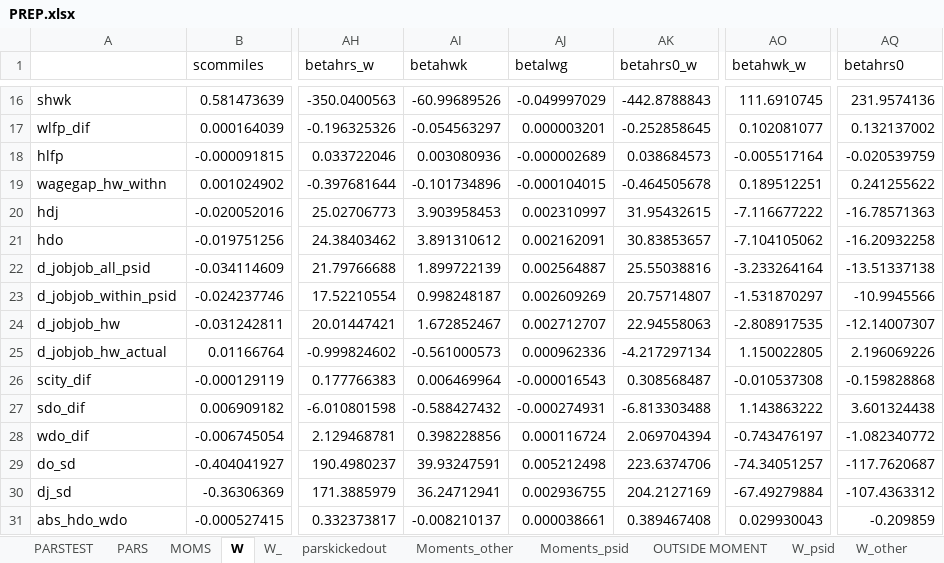
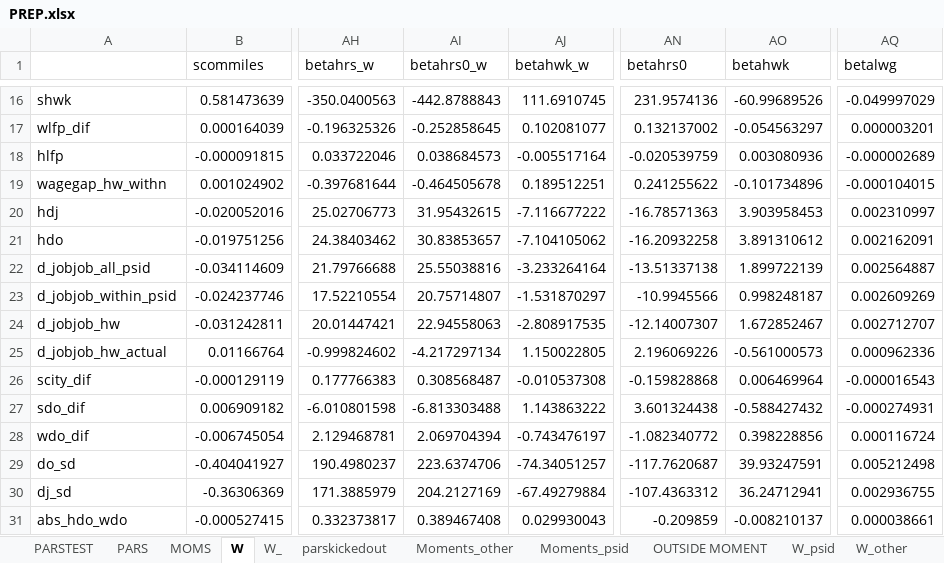
Before and after one commit to tranosov/JMP, an Excel workbook: input/PREP.xlsx, sheet W, drawn as a sheet; only a part is shown, gaps mark what is left out; values as stored, in another font and other column widths than the file's, no borders; removed rows and columns are numbered as before the commit, all else as after; the diff covers the shown part only; the diff names each change by its address in the sheet, - before the commit and + after, or states it on an @@ line.

```diff
--- a/input/PREP.xlsx (sheet W)
+++ b/input/PREP.xlsx (sheet W)
-column AI (betahwk), rows 16-31: -60.99689526 | -0.054563297 | 0.003080936 | -0.101734896 | 3.903958453 | 3.891310612 | 1.899722139 | 0.998248187 | 1.672852467 | -0.561000573 | 0.006469964 | -0.588427432 | 0.398228856 | 39.93247591 | 36.24712941 | -0.008210137
-column AJ (betalwg), rows 16-31: -0.049997029 | 0.000003201 | -0.000002689 | -0.000104015 | 0.002310997 | 0.002162091 | 0.002564887 | 0.002609269 | 0.002712707 | 0.000962336 | -0.000016543 | -0.000274931 | 0.000116724 | 0.005212498 | 0.002936755 | 0.000038661
+column AJ (betahwk_w), rows 16-31: 111.6910745 | 0.102081077 | -0.005517164 | 0.189512251 | -7.116677222 | -7.104105062 | -3.233264164 | -1.531870297 | -2.808917535 | 1.150022805 | -0.010537308 | 1.143863222 | -0.743476197 | -74.34051257 | -67.49279884 | 0.029930043
+column AN (betahrs0), rows 16-31: 231.9574136 | 0.132137002 | -0.020539759 | 0.241255622 | -16.78571363 | -16.20932258 | -13.51337138 | -10.9945566 | -12.14007307 | 2.196069226 | -0.159828868 | 3.601324438 | -1.082340772 | -117.7620687 | -107.4363312 | -0.209859
-AO1: betahwk_w
+AO1: betahwk
-AQ1: betahrs0
+AQ1: betalwg
-AO16 (betahwk): 111.6910745
+AO16 (betahwk): -60.99689526
-AQ16 (betalwg): 231.9574136
+AQ16 (betalwg): -0.049997029
-AO17 (betahwk): 0.102081077
+AO17 (betahwk): -0.054563297
-AQ17 (betalwg): 0.132137002
+AQ17 (betalwg): 0.000003201
-AO18 (betahwk): -0.005517164
+AO18 (betahwk): 0.003080936
-AQ18 (betalwg): -0.020539759
+AQ18 (betalwg): -0.000002689
-AO19 (betahwk): 0.189512251
+AO19 (betahwk): -0.101734896
-AQ19 (betalwg): 0.241255622
+AQ19 (betalwg): -0.000104015
-AO20 (betahwk): -7.116677222
+AO20 (betahwk): 3.903958453
-AQ20 (betalwg): -16.78571363
+AQ20 (betalwg): 0.002310997
-AO21 (betahwk): -7.104105062
+AO21 (betahwk): 3.891310612
-AQ21 (betalwg): -16.20932258
+AQ21 (betalwg): 0.002162091
-AO22 (betahwk): -3.233264164
+AO22 (betahwk): 1.899722139
-AQ22 (betalwg): -13.51337138
+AQ22 (betalwg): 0.002564887
-AO23 (betahwk): -1.531870297
+AO23 (betahwk): 0.998248187
-AQ23 (betalwg): -10.9945566
+AQ23 (betalwg): 0.002609269
-AO24 (betahwk): -2.808917535
+AO24 (betahwk): 1.672852467
-AQ24 (betalwg): -12.14007307
+AQ24 (betalwg): 0.002712707
-AO25 (betahwk): 1.150022805
+AO25 (betahwk): -0.561000573
-AQ25 (betalwg): 2.196069226
+AQ25 (betalwg): 0.000962336
-AO26 (betahwk): -0.010537308
+AO26 (betahwk): 0.006469964
-AQ26 (betalwg): -0.159828868
+AQ26 (betalwg): -0.000016543
-AO27 (betahwk): 1.143863222
+AO27 (betahwk): -0.588427432
-AQ27 (betalwg): 3.601324438
+AQ27 (betalwg): -0.000274931
-AO28 (betahwk): -0.743476197
+AO28 (betahwk): 0.398228856
-AQ28 (betalwg): -1.082340772
+AQ28 (betalwg): 0.000116724
-AO29 (betahwk): -74.34051257
+AO29 (betahwk): 39.93247591
-AQ29 (betalwg): -117.7620687
+AQ29 (betalwg): 0.005212498
-AO30 (betahwk): -67.49279884
+AO30 (betahwk): 36.24712941
-AQ30 (betalwg): -107.4363312
+AQ30 (betalwg): 0.002936755
-AO31 (betahwk): 0.029930043
+AO31 (betahwk): -0.008210137
-AQ31 (betalwg): -0.209859
+AQ31 (betalwg): 0.000038661
```
Also changed, not shown: 4 added rows, 4 removed rows and 48 edited cells elsewhere in this sheet, sheet W_, sheet MOMS, sheet PARS, sheet PARSTEST, formulas that keep their value, 3 other files.
